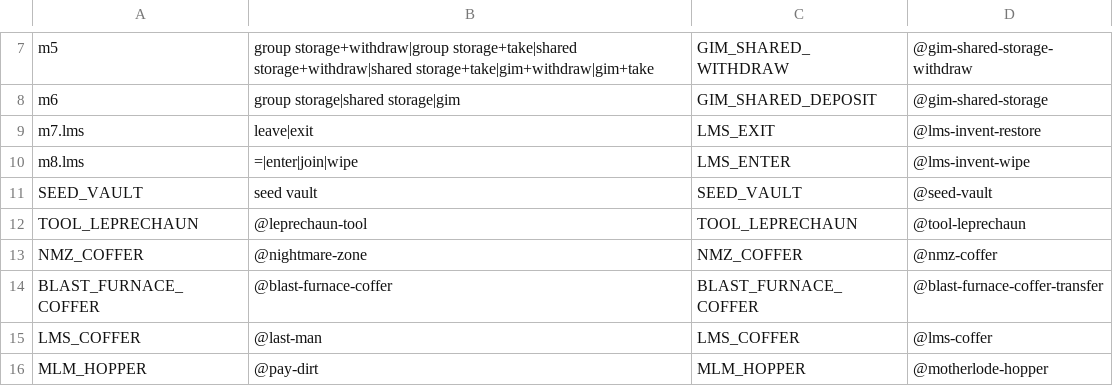
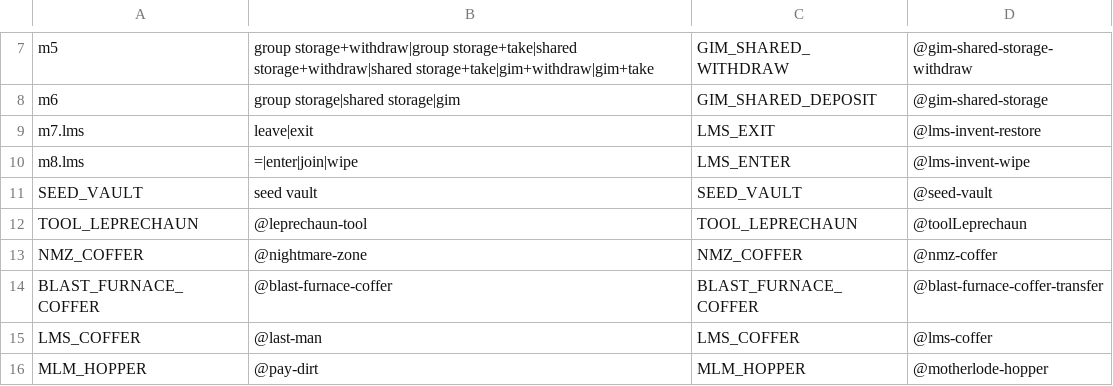
Before and after one commit to xRampageous/gp-manager, a TSV file: src/main/resources/com/gpmanager/model/neutral_transfers.tsv, drawn as a sheet; only a part is shown, gaps mark what is left out.

```diff
--- a/src/main/resources/com/gpmanager/model/neutral_transfers.tsv
+++ b/src/main/resources/com/gpmanager/model/neutral_transfers.tsv
@@ -11,3 +11,3 @@ m8.lms	=|enter|join|wipe	LMS_ENTER	@lms-invent-wipe
 SEED_VAULT	seed vault	SEED_VAULT	@seed-vault
-TOOL_LEPRECHAUN	@leprechaun-tool	TOOL_LEPRECHAUN	@tool-leprechaun
+TOOL_LEPRECHAUN	@leprechaun-tool	TOOL_LEPRECHAUN	@toolLeprechaun
 NMZ_COFFER	@nightmare-zone	NMZ_COFFER	@nmz-coffer
```
Also changed, not shown: src/main/resources/com/gpmanager/model/text.tsv, 39 other files.
